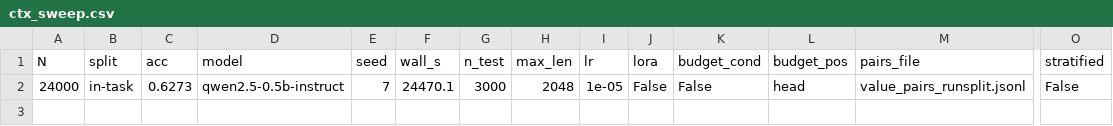
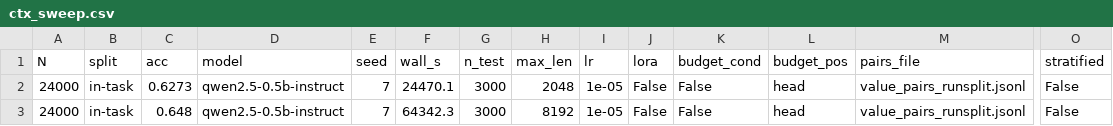
Before and after one commit to SuperSumanov/aira-dojo-noise-robust, a CSV file: phase1/ctx_sweep.csv, drawn as a sheet; only a part is shown, gaps mark what is left out; rows hold the shown columns only; the diff names each change by its address in the sheet, - before the commit and + after, or states it on an @@ line.

```diff
--- a/phase1/ctx_sweep.csv
+++ b/phase1/ctx_sweep.csv
+row 3: 24000 | in-task | 0.648 | qwen2.5-0.5b-instruct | 7 | 64342.3 | 3000 | 8192 | 1e-05 | False | False | head | value_pairs_runsplit.jsonl | False
```
Also changed, not shown: phase1/loto_v4.csv, 12 other files.
